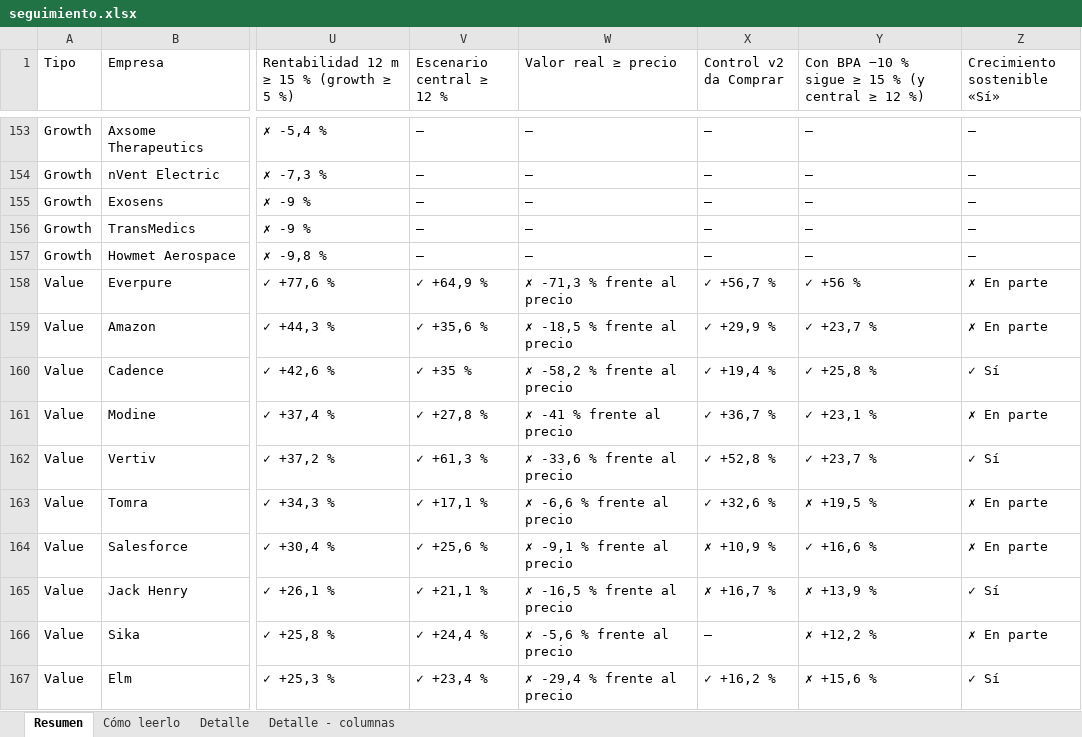
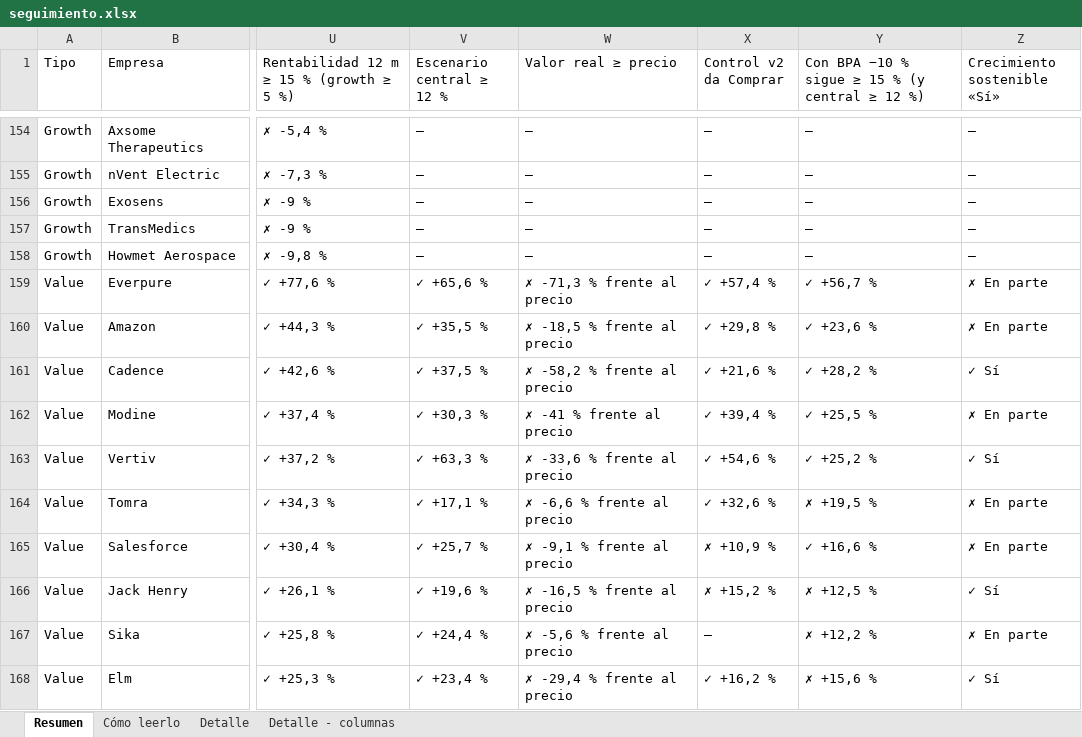
Before and after one commit to HotisS/analisis-inversion, an Excel workbook: seguimiento.xlsx, sheet Resumen, drawn as a sheet; only a part is shown, gaps mark what is left out; values as stored, in another font and other column widths than the file's, no cell formats; addresses are those after the commit; the diff covers the shown part only; the diff names each change by its address in the sheet, - before the commit and + after, or states it on an @@ line.

```diff
--- a/seguimiento.xlsx (sheet Resumen)
+++ b/seguimiento.xlsx (sheet Resumen)
-V159 (Escenario central ≥ 12 %): ✓ +64,9 %
+V159 (Escenario central ≥ 12 %): ✓ +65,6 %
-X159 (Control v2 da Comprar): ✓ +56,7 %
+X159 (Control v2 da Comprar): ✓ +57,4 %
-Y159: ✓ +56 %
+Y159: ✓ +56,7 %
-V160 (Escenario central ≥ 12 %): ✓ +35,6 %
+V160 (Escenario central ≥ 12 %): ✓ +35,5 %
-X160 (Control v2 da Comprar): ✓ +29,9 %
+X160 (Control v2 da Comprar): ✓ +29,8 %
-Y160: ✓ +23,7 %
+Y160: ✓ +23,6 %
-V161 (Escenario central ≥ 12 %): ✓ +35 %
+V161 (Escenario central ≥ 12 %): ✓ +37,5 %
-X161 (Control v2 da Comprar): ✓ +19,4 %
+X161 (Control v2 da Comprar): ✓ +21,6 %
-Y161: ✓ +25,8 %
+Y161: ✓ +28,2 %
-V162 (Escenario central ≥ 12 %): ✓ +27,8 %
+V162 (Escenario central ≥ 12 %): ✓ +30,3 %
-X162 (Control v2 da Comprar): ✓ +36,7 %
+X162 (Control v2 da Comprar): ✓ +39,4 %
-Y162: ✓ +23,1 %
+Y162: ✓ +25,5 %
-V163 (Escenario central ≥ 12 %): ✓ +61,3 %
+V163 (Escenario central ≥ 12 %): ✓ +63,3 %
-X163 (Control v2 da Comprar): ✓ +52,8 %
+X163 (Control v2 da Comprar): ✓ +54,6 %
-Y163: ✓ +23,7 %
+Y163: ✓ +25,2 %
-V165 (Escenario central ≥ 12 %): ✓ +25,6 %
+V165 (Escenario central ≥ 12 %): ✓ +25,7 %
-V166 (Escenario central ≥ 12 %): ✓ +21,1 %
+V166 (Escenario central ≥ 12 %): ✓ +19,6 %
-X166 (Control v2 da Comprar): ✗ +16,7 %
+X166 (Control v2 da Comprar): ✗ +15,2 %
-Y166: ✗ +13,9 %
+Y166: ✗ +12,5 %
```
Also changed, not shown: 4 added rows, 4 removed rows and 510 edited cells elsewhere in this sheet, sheet Detalle, cell formats, 1 other file.
